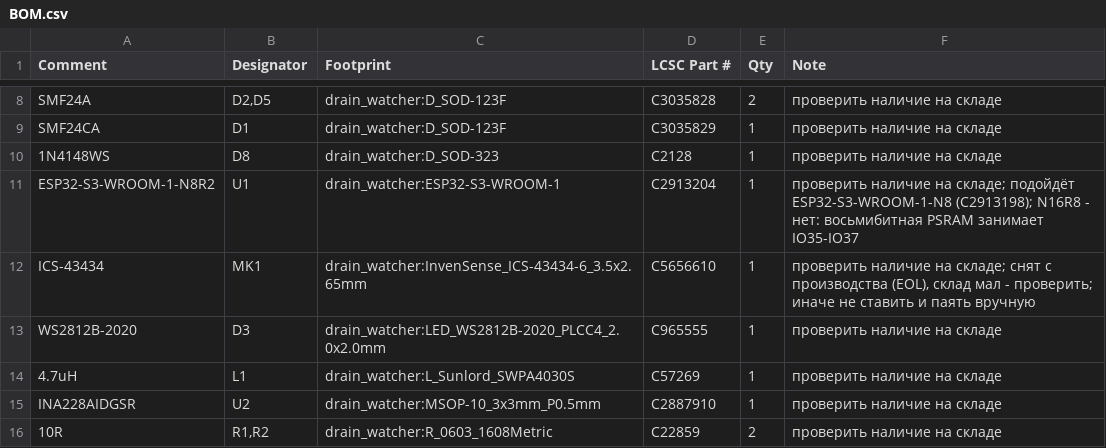
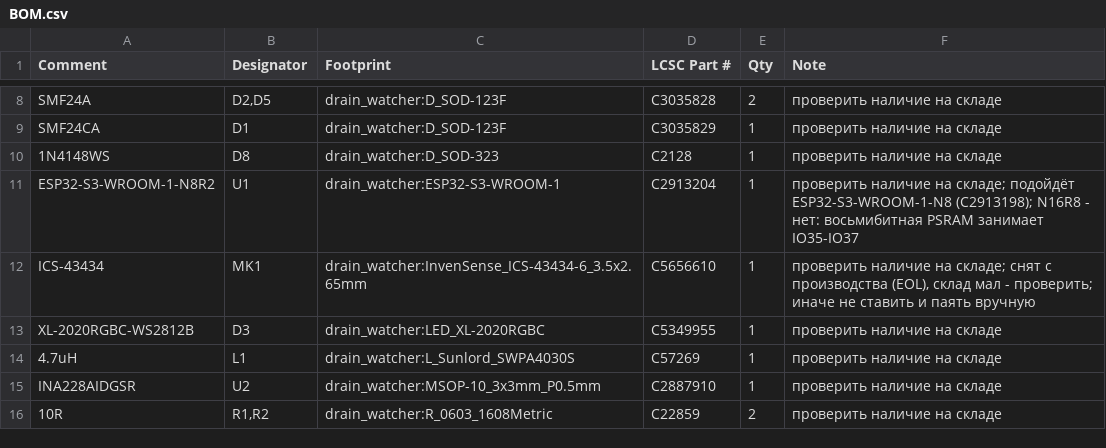
Before and after one commit to gravitymir/drain_watcher, a CSV file: hardware/BOM.csv, drawn as a sheet; only a part is shown, gaps mark what is left out.

```diff
--- a/hardware/BOM.csv
+++ b/hardware/BOM.csv
@@ -12,3 +12,3 @@ ESP32-S3-WROOM-1-N8R2,U1,drain_watcher:ESP32-S3-WROOM-1,C2913204,1,провер
 ICS-43434,MK1,drain_watcher:InvenSense_ICS-43434-6_3.5x2.65mm,C5656610,1,"проверить наличие на складе; снят с производства (EOL), склад мал - проверить; иначе не ставить и паять вручную"
-WS2812B-2020,D3,drain_watcher:LED_WS2812B-2020_PLCC4_2.0x2.0mm,C965555,1,проверить наличие на складе
+XL-2020RGBC-WS2812B,D3,drain_watcher:LED_XL-2020RGBC,C5349955,1,проверить наличие на складе
 4.7uH,L1,drain_watcher:L_Sunlord_SWPA4030S,C57269,1,проверить наличие на складе
```
Also changed, not shown: hardware/pos.csv, 48 other files.
